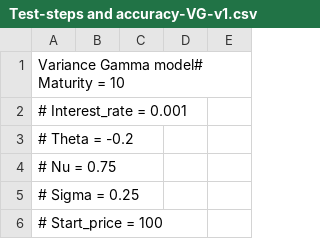
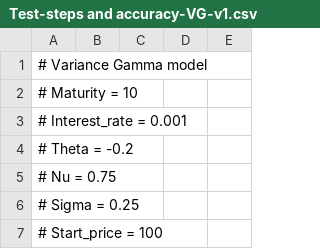
Before and after one commit to ysdgroot/Masterthesis, a CSV file: TestingEvaluationParametersSimulation/Test-steps and accuracy-VG-v1.csv, drawn as a sheet; only a part is shown.

```diff
--- a/TestingEvaluationParametersSimulation/Test-steps and accuracy-VG-v1.csv
+++ b/TestingEvaluationParametersSimulation/Test-steps and accuracy-VG-v1.csv
@@ -1,2 +1,3 @@
-Variance Gamma model# Maturity = 10
+# Variance Gamma model
+# Maturity = 10
 # Interest_rate = 0.001
```
Also changed, not shown: 5 other files.
